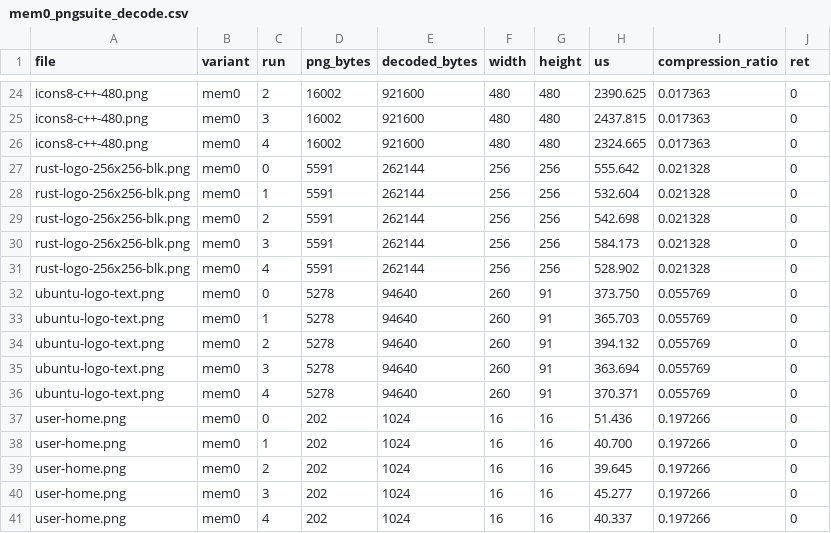
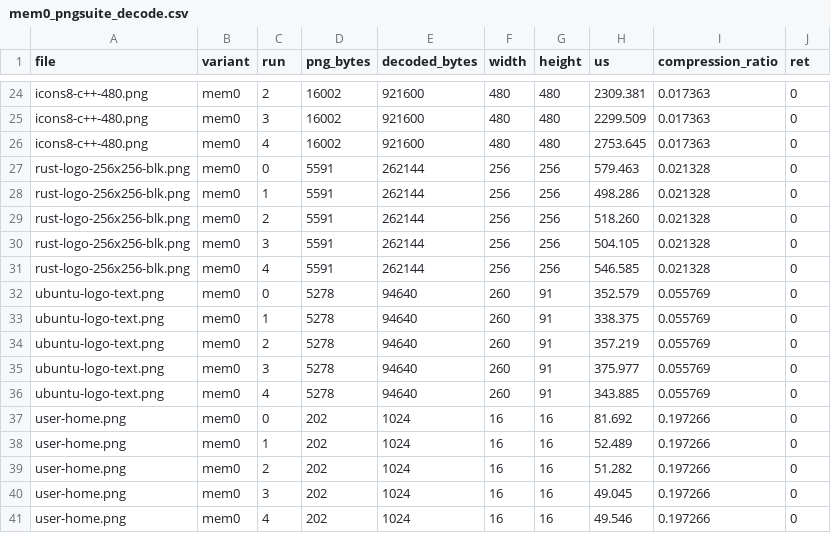
Before and after one commit to Jeonsubb/wasm_sfi, a CSV file: libpng_bench/bench_result/mem0_pngsuite_decode.csv, drawn as a sheet; only a part is shown, gaps mark what is left out; the diff covers the shown part only; the diff names each change by its address in the sheet, - before the commit and + after, or states it on an @@ line.

```diff
--- a/libpng_bench/bench_result/mem0_pngsuite_decode.csv
+++ b/libpng_bench/bench_result/mem0_pngsuite_decode.csv
-H24 (us): 2390.625
+H24 (us): 2309.381
-H25 (us): 2437.815
+H25 (us): 2299.509
-H26 (us): 2324.665
+H26 (us): 2753.645
-H27 (us): 555.642
+H27 (us): 579.463
-H28 (us): 532.604
+H28 (us): 498.286
-H29 (us): 542.698
+H29 (us): 518.260
-H30 (us): 584.173
+H30 (us): 504.105
-H31 (us): 528.902
+H31 (us): 546.585
-H32 (us): 373.750
+H32 (us): 352.579
-H33 (us): 365.703
+H33 (us): 338.375
-H34 (us): 394.132
+H34 (us): 357.219
-H35 (us): 363.694
+H35 (us): 375.977
-H36 (us): 370.371
+H36 (us): 343.885
-H37 (us): 51.436
+H37 (us): 81.692
-H38 (us): 40.700
+H38 (us): 52.489
-H39 (us): 39.645
+H39 (us): 51.282
-H40 (us): 45.277
+H40 (us): 49.045
-H41 (us): 40.337
+H41 (us): 49.546
```
Also changed, not shown: 72 edited cells elsewhere in this file, libpng_bench/bench_result/decode_only_summary.csv, libpng_bench/bench_result/mem1_pngsuite_decode.csv, 8 other files.
